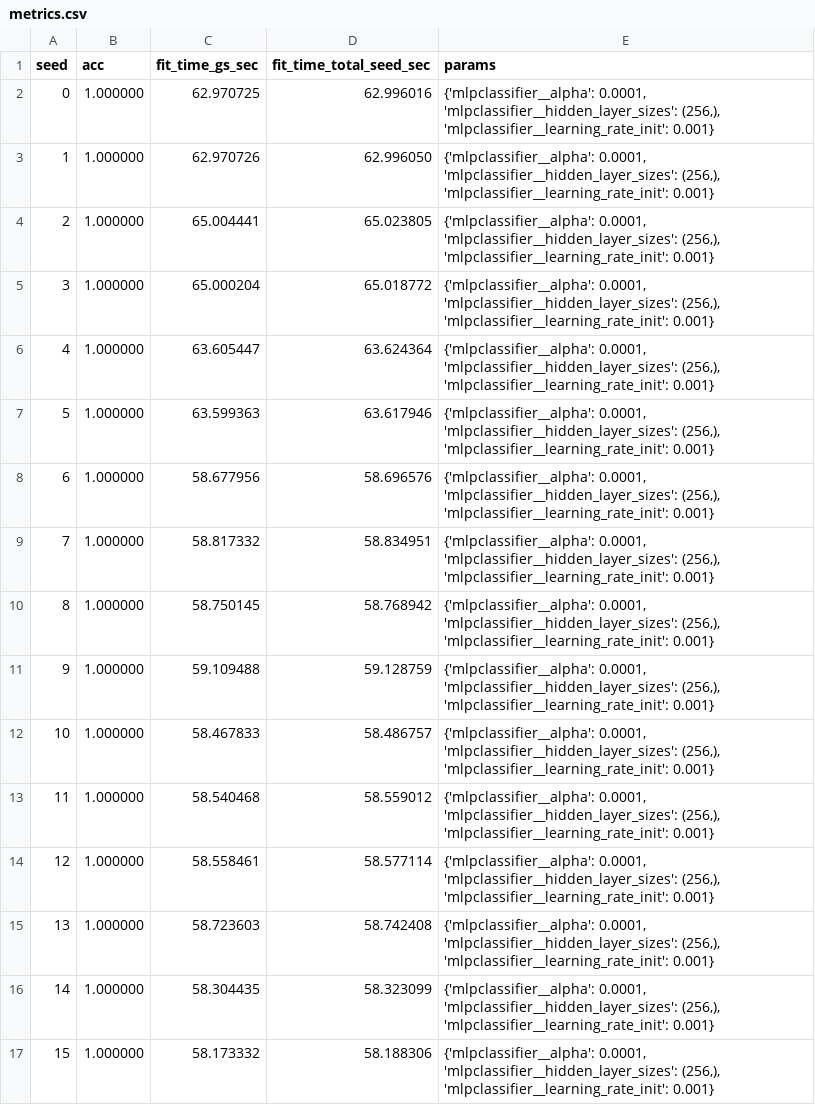
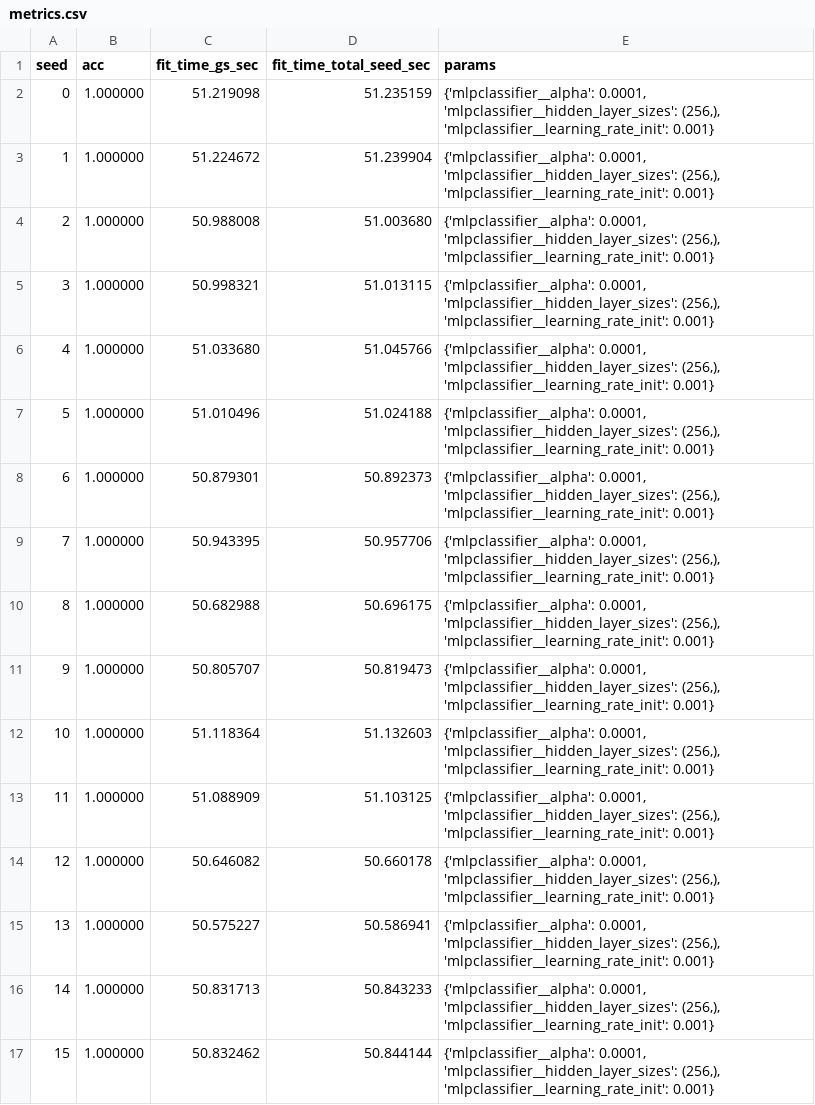
Before and after one commit to soyHouston256/joblib, a CSV file: logs/metrics.csv, drawn as a sheet.

```diff
--- a/logs/metrics.csv
+++ b/logs/metrics.csv
@@ -1,17 +1,17 @@
 seed,acc,fit_time_gs_sec,fit_time_total_seed_sec,params
-0,1.000000,62.970725,62.996016,"{'mlpclassifier__alpha': 0.0001, 'mlpclassifier__hidden_layer_sizes': (256,), 'mlpclassifier__learning_rate_init': 0.001}"
-1,1.000000,62.970726,62.996050,"{'mlpclassifier__alpha': 0.0001, 'mlpclassifier__hidden_layer_sizes': (256,), 'mlpclassifier__learning_rate_init': 0.001}"
-2,1.000000,65.004441,65.023805,"{'mlpclassifier__alpha': 0.0001, 'mlpclassifier__hidden_layer_sizes': (256,), 'mlpclassifier__learning_rate_init': 0.001}"
-3,1.000000,65.000204,65.018772,"{'mlpclassifier__alpha': 0.0001, 'mlpclassifier__hidden_layer_sizes': (256,), 'mlpclassifier__learning_rate_init': 0.001}"
-4,1.000000,63.605447,63.624364,"{'mlpclassifier__alpha': 0.0001, 'mlpclassifier__hidden_layer_sizes': (256,), 'mlpclassifier__learning_rate_init': 0.001}"
-5,1.000000,63.599363,63.617946,"{'mlpclassifier__alpha': 0.0001, 'mlpclassifier__hidden_layer_sizes': (256,), 'mlpclassifier__learning_rate_init': 0.001}"
-6,1.000000,58.677956,58.696576,"{'mlpclassifier__alpha': 0.0001, 'mlpclassifier__hidden_layer_sizes': (256,), 'mlpclassifier__learning_rate_init': 0.001}"
-7,1.000000,58.817332,58.834951,"{'mlpclassifier__alpha': 0.0001, 'mlpclassifier__hidden_layer_sizes': (256,), 'mlpclassifier__learning_rate_init': 0.001}"
-8,1.000000,58.750145,58.768942,"{'mlpclassifier__alpha': 0.0001, 'mlpclassifier__hidden_layer_sizes': (256,), 'mlpclassifier__learning_rate_init': 0.001}"
-9,1.000000,59.109488,59.128759,"{'mlpclassifier__alpha': 0.0001, 'mlpclassifier__hidden_layer_sizes': (256,), 'mlpclassifier__learning_rate_init': 0.001}"
-10,1.000000,58.467833,58.486757,"{'mlpclassifier__alpha': 0.0001, 'mlpclassifier__hidden_layer_sizes': (256,), 'mlpclassifier__learning_rate_init': 0.001}"
-11,1.000000,58.540468,58.559012,"{'mlpclassifier__alpha': 0.0001, 'mlpclassifier__hidden_layer_sizes': (256,), 'mlpclassifier__learning_rate_init': 0.001}"
-12,1.000000,58.558461,58.577114,"{'mlpclassifier__alpha': 0.0001, 'mlpclassifier__hidden_layer_sizes': (256,), 'mlpclassifier__learning_rate_init': 0.001}"
-13,1.000000,58.723603,58.742408,"{'mlpclassifier__alpha': 0.0001, 'mlpclassifier__hidden_layer_sizes': (256,), 'mlpclassifier__learning_rate_init': 0.001}"
-14,1.000000,58.304435,58.323099,"{'mlpclassifier__alpha': 0.0001, 'mlpclassifier__hidden_layer_sizes': (256,), 'mlpclassifier__learning_rate_init': 0.001}"
-15,1.000000,58.173332,58.188306,"{'mlpclassifier__alpha': 0.0001, 'mlpclassifier__hidden_layer_sizes': (256,), 'mlpclassifier__learning_rate_init': 0.001}"
+0,1.000000,51.219098,51.235159,"{'mlpclassifier__alpha': 0.0001, 'mlpclassifier__hidden_layer_sizes': (256,), 'mlpclassifier__learning_rate_init': 0.001}"
+1,1.000000,51.224672,51.239904,"{'mlpclassifier__alpha': 0.0001, 'mlpclassifier__hidden_layer_sizes': (256,), 'mlpclassifier__learning_rate_init': 0.001}"
+2,1.000000,50.988008,51.003680,"{'mlpclassifier__alpha': 0.0001, 'mlpclassifier__hidden_layer_sizes': (256,), 'mlpclassifier__learning_rate_init': 0.001}"
+3,1.000000,50.998321,51.013115,"{'mlpclassifier__alpha': 0.0001, 'mlpclassifier__hidden_layer_sizes': (256,), 'mlpclassifier__learning_rate_init': 0.001}"
+4,1.000000,51.033680,51.045766,"{'mlpclassifier__alpha': 0.0001, 'mlpclassifier__hidden_layer_sizes': (256,), 'mlpclassifier__learning_rate_init': 0.001}"
+5,1.000000,51.010496,51.024188,"{'mlpclassifier__alpha': 0.0001, 'mlpclassifier__hidden_layer_sizes': (256,), 'mlpclassifier__learning_rate_init': 0.001}"
+6,1.000000,50.879301,50.892373,"{'mlpclassifier__alpha': 0.0001, 'mlpclassifier__hidden_layer_sizes': (256,), 'mlpclassifier__learning_rate_init': 0.001}"
+7,1.000000,50.943395,50.957706,"{'mlpclassifier__alpha': 0.0001, 'mlpclassifier__hidden_layer_sizes': (256,), 'mlpclassifier__learning_rate_init': 0.001}"
+8,1.000000,50.682988,50.696175,"{'mlpclassifier__alpha': 0.0001, 'mlpclassifier__hidden_layer_sizes': (256,), 'mlpclassifier__learning_rate_init': 0.001}"
+9,1.000000,50.805707,50.819473,"{'mlpclassifier__alpha': 0.0001, 'mlpclassifier__hidden_layer_sizes': (256,), 'mlpclassifier__learning_rate_init': 0.001}"
+10,1.000000,51.118364,51.132603,"{'mlpclassifier__alpha': 0.0001, 'mlpclassifier__hidden_layer_sizes': (256,), 'mlpclassifier__learning_rate_init': 0.001}"
+11,1.000000,51.088909,51.103125,"{'mlpclassifier__alpha': 0.0001, 'mlpclassifier__hidden_layer_sizes': (256,), 'mlpclassifier__learning_rate_init': 0.001}"
+12,1.000000,50.646082,50.660178,"{'mlpclassifier__alpha': 0.0001, 'mlpclassifier__hidden_layer_sizes': (256,), 'mlpclassifier__learning_rate_init': 0.001}"
+13,1.000000,50.575227,50.586941,"{'mlpclassifier__alpha': 0.0001, 'mlpclassifier__hidden_layer_sizes': (256,), 'mlpclassifier__learning_rate_init': 0.001}"
+14,1.000000,50.831713,50.843233,"{'mlpclassifier__alpha': 0.0001, 'mlpclassifier__hidden_layer_sizes': (256,), 'mlpclassifier__learning_rate_init': 0.001}"
+15,1.000000,50.832462,50.844144,"{'mlpclassifier__alpha': 0.0001, 'mlpclassifier__hidden_layer_sizes': (256,), 'mlpclassifier__learning_rate_init': 0.001}"
```
Also changed, not shown: 5 other files.
